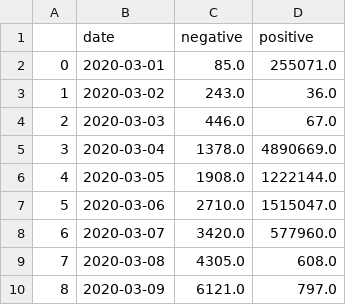
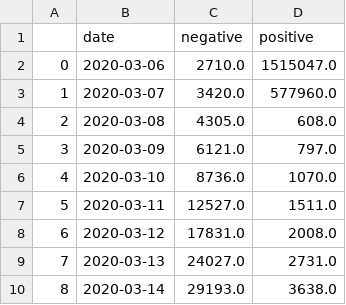
Before and after one commit to hubdwoo/FIT3179_Assignment2, a CSV file: Datasets/state_sum_date.csv, drawn as a sheet; only a part is shown; the shorter side is filled out with more unchanged rows; removed rows and columns are numbered as before the commit, all else as after; the diff names each change by its address in the sheet, - before the commit and + after, or states it on an @@ line.

```diff
--- a/Datasets/state_sum_date.csv
+++ b/Datasets/state_sum_date.csv
-row 2: 0 | 2020-03-01 | 85.0 | 255071.0
-row 3: 1 | 2020-03-02 | 243.0 | 36.0
-row 4: 2 | 2020-03-03 | 446.0 | 67.0
-row 5: 3 | 2020-03-04 | 1378.0 | 4890669.0
-row 6: 4 | 2020-03-05 | 1908.0 | 1222144.0
@@ column A renumbered from row 2 down @@
```
Also changed, not shown: Datasets/positive_negative_with_date.csv.
